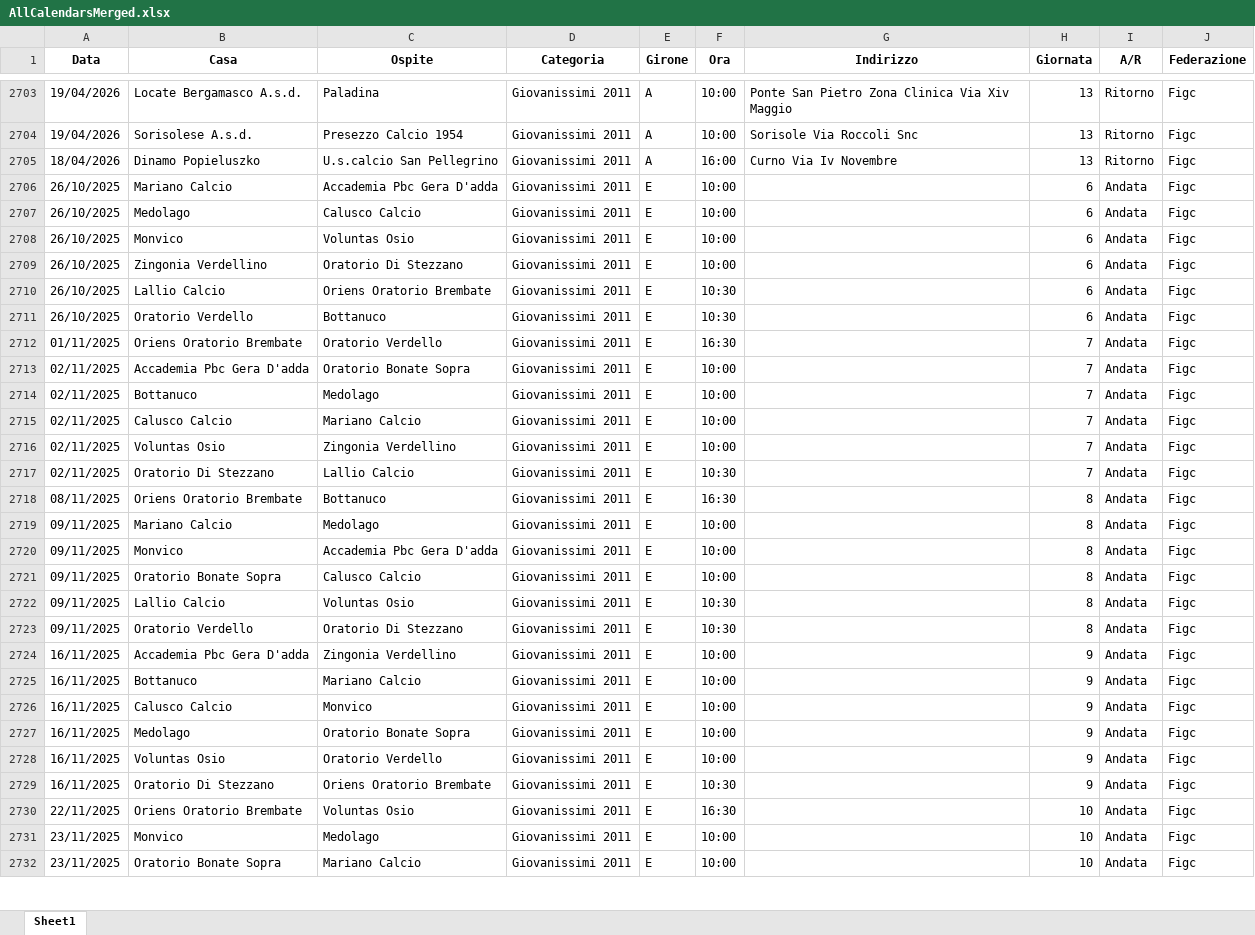
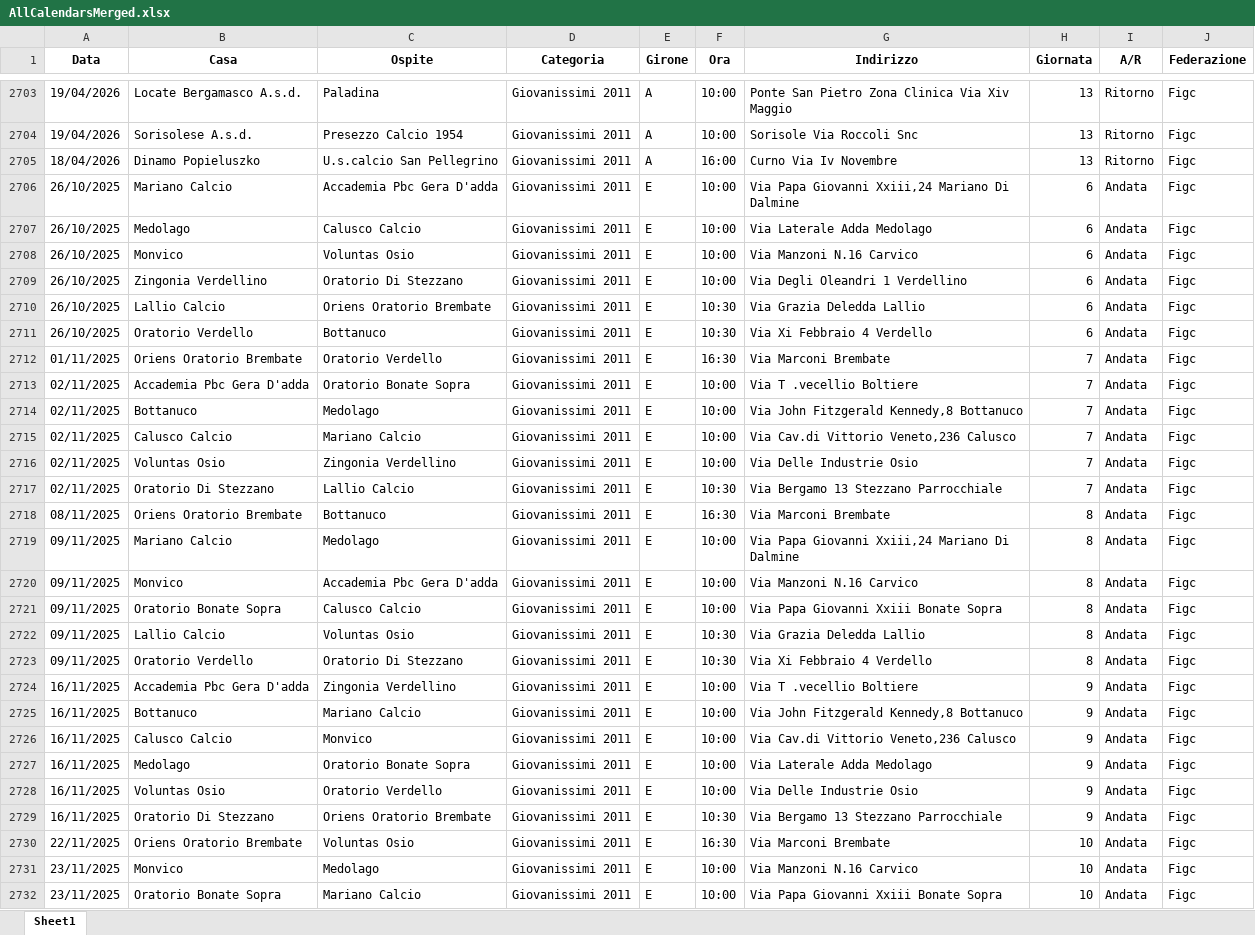
Before and after one commit to dfuselli/scouting-calendar-helper, an Excel workbook: app/resources/AllCalendarsMerged.xlsx, sheet Sheet1, drawn as a sheet; only a part is shown, gaps mark what is left out; values as stored, in another font and other column widths than the file's, no borders; the diff covers the shown part only; the diff names each change by its address in the sheet, - before the commit and + after, or states it on an @@ line.

```diff
--- a/app/resources/AllCalendarsMerged.xlsx (sheet Sheet1)
+++ b/app/resources/AllCalendarsMerged.xlsx (sheet Sheet1)
-G2706 (Indirizzo): (empty)
+G2706 (Indirizzo): Via Papa Giovanni Xxiii,24 Mariano Di Dalmine
-G2707 (Indirizzo): (empty)
+G2707 (Indirizzo): Via Laterale Adda Medolago
-G2708 (Indirizzo): (empty)
+G2708 (Indirizzo): Via Manzoni N.16 Carvico
-G2709 (Indirizzo): (empty)
+G2709 (Indirizzo): Via Degli Oleandri 1 Verdellino
-G2710 (Indirizzo): (empty)
+G2710 (Indirizzo): Via Grazia Deledda Lallio
-G2711 (Indirizzo): (empty)
+G2711 (Indirizzo): Via Xi Febbraio 4 Verdello
-G2712 (Indirizzo): (empty)
+G2712 (Indirizzo): Via Marconi Brembate
-G2713 (Indirizzo): (empty)
+G2713 (Indirizzo): Via T .vecellio Boltiere
-G2714 (Indirizzo): (empty)
+G2714 (Indirizzo): Via John Fitzgerald Kennedy,8 Bottanuco
-G2715 (Indirizzo): (empty)
+G2715 (Indirizzo): Via Cav.di Vittorio Veneto,236 Calusco
-G2716 (Indirizzo): (empty)
+G2716 (Indirizzo): Via Delle Industrie Osio
-G2717 (Indirizzo): (empty)
+G2717 (Indirizzo): Via Bergamo 13 Stezzano Parrocchiale
-G2718 (Indirizzo): (empty)
+G2718 (Indirizzo): Via Marconi Brembate
-G2719 (Indirizzo): (empty)
+G2719 (Indirizzo): Via Papa Giovanni Xxiii,24 Mariano Di Dalmine
-G2720 (Indirizzo): (empty)
+G2720 (Indirizzo): Via Manzoni N.16 Carvico
-G2721 (Indirizzo): (empty)
+G2721 (Indirizzo): Via Papa Giovanni Xxiii Bonate Sopra
-G2722 (Indirizzo): (empty)
+G2722 (Indirizzo): Via Grazia Deledda Lallio
-G2723 (Indirizzo): (empty)
+G2723 (Indirizzo): Via Xi Febbraio 4 Verdello
-G2724 (Indirizzo): (empty)
+G2724 (Indirizzo): Via T .vecellio Boltiere
-G2725 (Indirizzo): (empty)
+G2725 (Indirizzo): Via John Fitzgerald Kennedy,8 Bottanuco
-G2726 (Indirizzo): (empty)
+G2726 (Indirizzo): Via Cav.di Vittorio Veneto,236 Calusco
-G2727 (Indirizzo): (empty)
+G2727 (Indirizzo): Via Laterale Adda Medolago
-G2728 (Indirizzo): (empty)
+G2728 (Indirizzo): Via Delle Industrie Osio
-G2729 (Indirizzo): (empty)
+G2729 (Indirizzo): Via Bergamo 13 Stezzano Parrocchiale
-G2730 (Indirizzo): (empty)
+G2730 (Indirizzo): Via Marconi Brembate
-G2731 (Indirizzo): (empty)
+G2731 (Indirizzo): Via Manzoni N.16 Carvico
-G2732 (Indirizzo): (empty)
+G2732 (Indirizzo): Via Papa Giovanni Xxiii Bonate Sopra
```
Also changed, not shown: 350 edited cells elsewhere in this sheet, app/resources/AllCalendars.xlsx.
